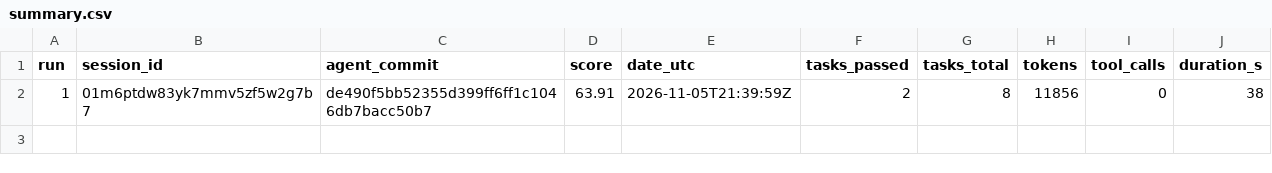
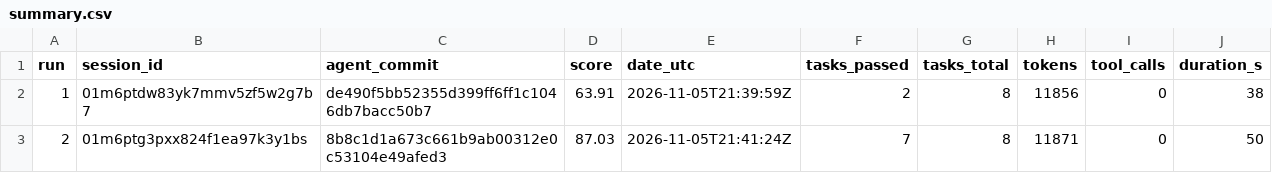
Before and after one commit to udirobert/aeroloop, a CSV file: runs/summary.csv, drawn as a sheet; the diff names each change by its address in the sheet, - before the commit and + after, or states it on an @@ line.

Commit message:
run 02: score 87.03
TrueForge session: 01m6ptg3pxx824f1ea97k3y1bs
agent_commit: 8b8c1d1a673c661b9ab00312e0c53104e49afed3

```diff
--- a/runs/summary.csv
+++ b/runs/summary.csv
+row 3: 2 | 01m6ptg3pxx824f1ea97k3y1bs | 8b8c1d1a673c661b9ab00312e0c53104e49afed3 | 87.03 | 2026-11-05T21:41:24Z | 7 | 8 | 11871 | 0 | 50
```
Also changed, not shown: 3 other files.
